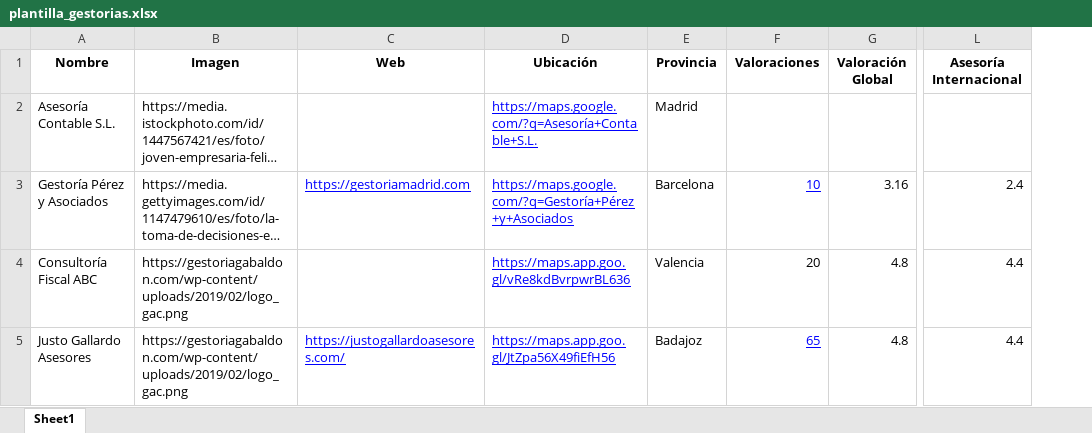
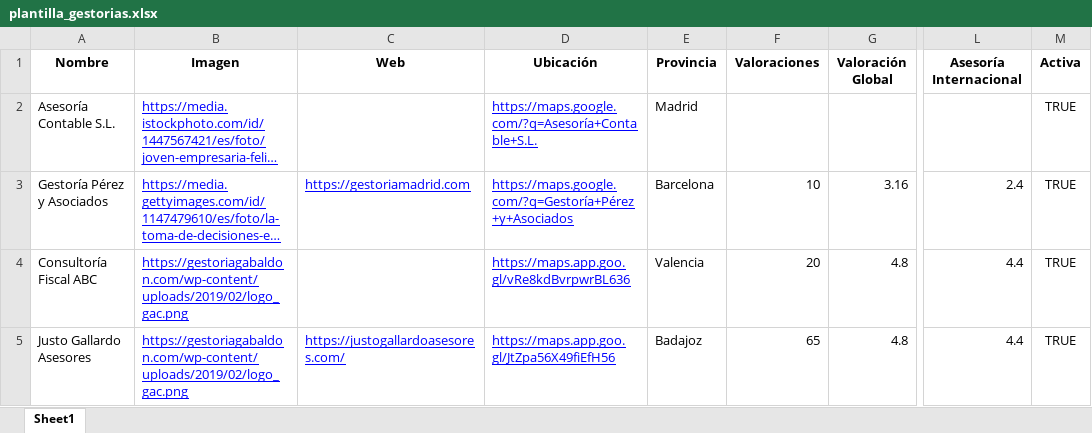
Before and after one commit to emiliohv/taxrating, an Excel workbook: POST/plantilla_gestorias.xlsx, sheet Sheet1, drawn as a sheet; only a part is shown, gaps mark what is left out; long unchanged cells end in …; values as stored, in another font and other column widths than the file's, no borders; the diff names each change by its address in the sheet, - before the commit and + after, or states it on an @@ line.

Commit message:
incorporar a main la nueva variable activa, no estaba en la clase de gestoría

```diff
--- a/POST/plantilla_gestorias.xlsx (sheet Sheet1)
+++ b/POST/plantilla_gestorias.xlsx (sheet Sheet1)
+column M (Activa), rows 2-5: all TRUE
@@ B2:B5 underline: off → on, text colour: black → #0000FF @@
@@ F3 underline: on → off, text colour: #0000FF → black @@
@@ F5 underline: on → off, text colour: #0000FF → black @@
```
Also changed, not shown: formulas that keep their value, 2 other files.
